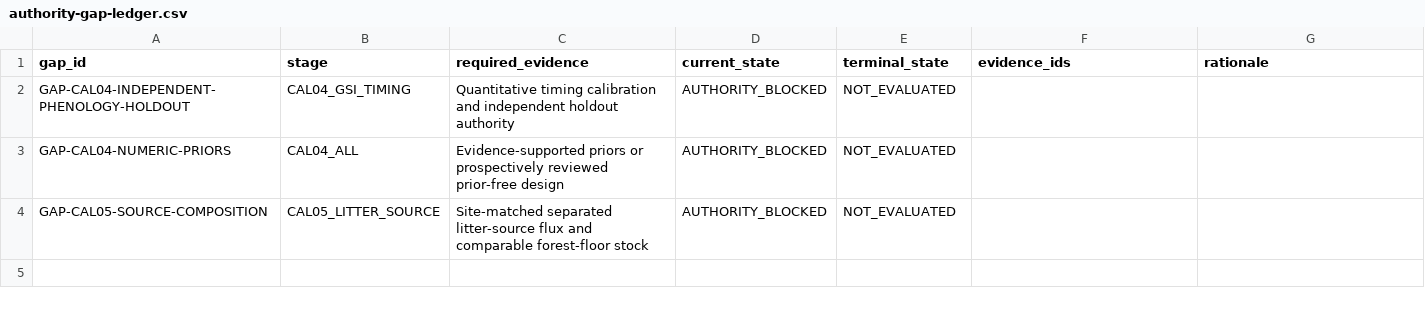
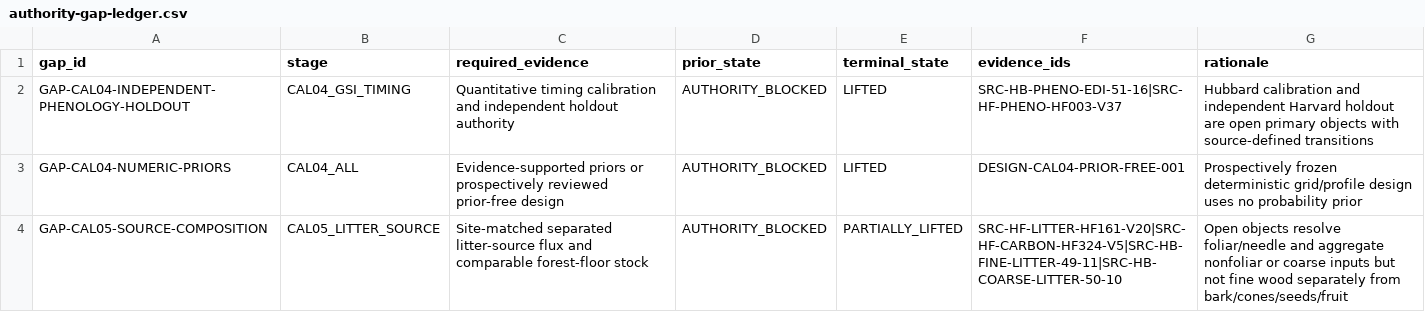
Before and after one commit to rogerlew/openWEPP, a CSV file: docs/work-packages/20260726-canopy-cal-04-05-authority-evidence-admission-001/artifacts/authority-gap-ledger.csv, drawn as a sheet.

```diff
--- a/docs/work-packages/20260726-canopy-cal-04-05-authority-evidence-admission-001/artifacts/authority-gap-ledger.csv
+++ b/docs/work-packages/20260726-canopy-cal-04-05-authority-evidence-admission-001/artifacts/authority-gap-ledger.csv
@@ -1,4 +1,4 @@
-gap_id,stage,required_evidence,current_state,terminal_state,evidence_ids,rationale
-GAP-CAL04-INDEPENDENT-PHENOLOGY-HOLDOUT,CAL04_GSI_TIMING,Quantitative timing calibration and independent holdout authority,AUTHORITY_BLOCKED,NOT_EVALUATED,,
-GAP-CAL04-NUMERIC-PRIORS,CAL04_ALL,Evidence-supported priors or prospectively reviewed prior-free design,AUTHORITY_BLOCKED,NOT_EVALUATED,,
-GAP-CAL05-SOURCE-COMPOSITION,CAL05_LITTER_SOURCE,Site-matched separated litter-source flux and comparable forest-floor stock,AUTHORITY_BLOCKED,NOT_EVALUATED,,
+gap_id,stage,required_evidence,prior_state,terminal_state,evidence_ids,rationale
+GAP-CAL04-INDEPENDENT-PHENOLOGY-HOLDOUT,CAL04_GSI_TIMING,Quantitative timing calibration and independent holdout authority,AUTHORITY_BLOCKED,LIFTED,SRC-HB-PHENO-EDI-51-16|SRC-HF-PHENO-HF003-V37,Hubbard calibration and independent Harvard holdout are open primary objects with source-defined transitions
+GAP-CAL04-NUMERIC-PRIORS,CAL04_ALL,Evidence-supported priors or prospectively reviewed prior-free design,AUTHORITY_BLOCKED,LIFTED,DESIGN-CAL04-PRIOR-FREE-001,Prospectively frozen deterministic grid/profile design uses no probability prior
+GAP-CAL05-SOURCE-COMPOSITION,CAL05_LITTER_SOURCE,Site-matched separated litter-source flux and comparable forest-floor stock,AUTHORITY_BLOCKED,PARTIALLY_LIFTED,SRC-HF-LITTER-HF161-V20|SRC-HF-CARBON-HF324-V5|SRC-HB-FINE-LITTER-49-11|SRC-HB-COARSE-LITTER-50-10,Open objects resolve foliar/needle and aggregate nonfoliar or coarse inputs but not fine wood separately from bark/cones/seeds/fruit
```
Also changed, not shown: docs/work-packages/20260726-canopy-cal-03-observation-native-research-001/artifacts/calibration-holdout-ledger.csv, docs/work-packages/20260726-canopy-cal-03-observation-native-research-001/artifacts/observation-inventory.csv, 54 other files.
